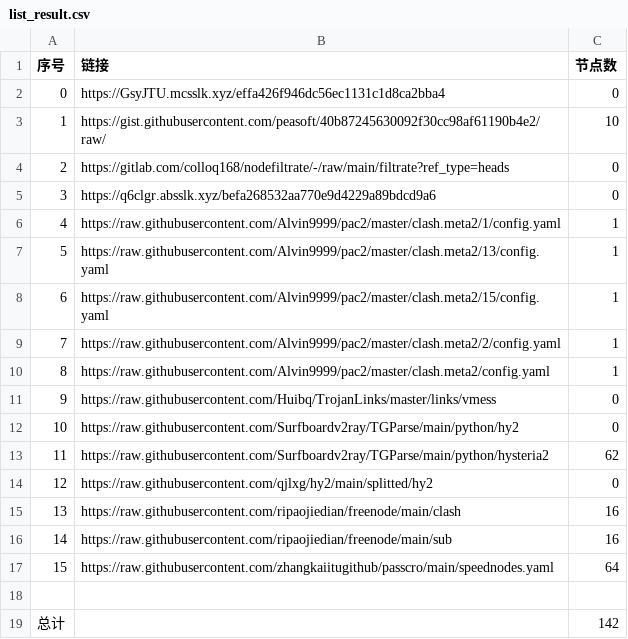
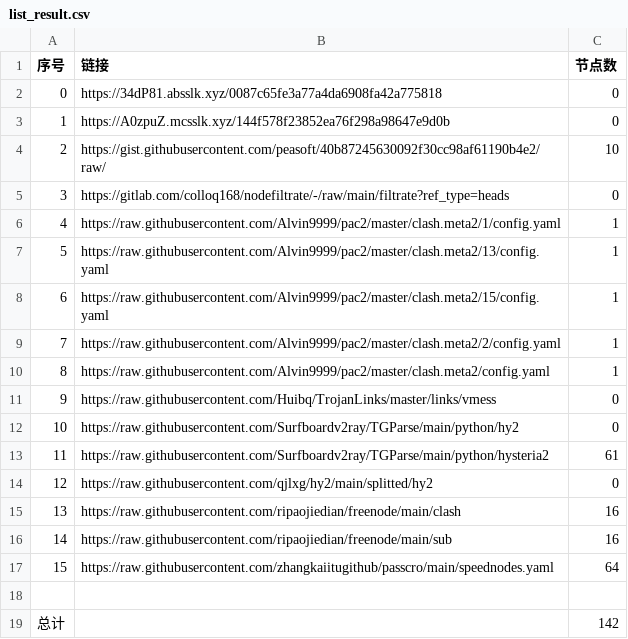
Before and after one commit to AlabasterStone/NoMoreWalls, a CSV file: list_result.csv, drawn as a sheet.

```diff
--- a/list_result.csv
+++ b/list_result.csv
@@ -1,6 +1,6 @@
 序号,链接,节点数
-0,https://GsyJTU.mcsslk.xyz/effa426f946dc56ec1131c1d8ca2bba4,0
-1,https://gist.githubusercontent.com/peasoft/40b87245630092f30cc98af61190b4e2/raw/,10
-2,https://gitlab.com/colloq168/nodefiltrate/-/raw/main/filtrate?ref_type=heads,0
-3,https://q6clgr.absslk.xyz/befa268532aa770e9d4229a89bdcd9a6,0
+0,https://34dP81.absslk.xyz/0087c65fe3a77a4da6908fa42a775818,0
+1,https://A0zpuZ.mcsslk.xyz/144f578f23852ea76f298a98647e9d0b,0
+2,https://gist.githubusercontent.com/peasoft/40b87245630092f30cc98af61190b4e2/raw/,10
+3,https://gitlab.com/colloq168/nodefiltrate/-/raw/main/filtrate?ref_type=heads,0
 4,https://raw.githubusercontent.com/Alvin9999/pac2/master/clash.meta2/1/config.yaml,1
@@ -12,3 +12,3 @@
 10,https://raw.githubusercontent.com/Surfboardv2ray/TGParse/main/python/hy2,0
-11,https://raw.githubusercontent.com/Surfboardv2ray/TGParse/main/python/hysteria2,62
+11,https://raw.githubusercontent.com/Surfboardv2ray/TGParse/main/python/hysteria2,61
 12,https://raw.githubusercontent.com/qjlxg/hy2/main/splitted/hy2,0
```
Also changed, not shown: 7 other files.
